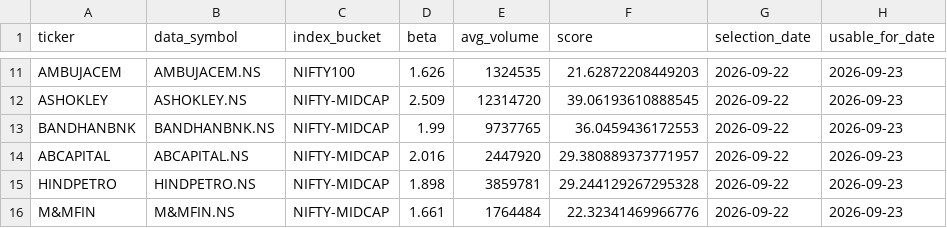
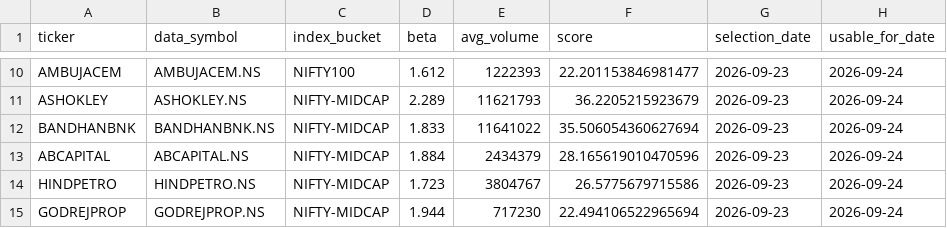
Before and after one commit to arun906/ScalpingApp, a CSV file: active_watchlist.csv, drawn as a sheet; only a part is shown, gaps mark what is left out; removed rows and columns are numbered as before the commit, all else as after; the diff covers the shown part only; the diff names each change by its address in the sheet, - before the commit and + after, or states it on an @@ line.

```diff
--- a/active_watchlist.csv
+++ b/active_watchlist.csv
-D10 (beta): 1.626
+D10 (beta): 1.612
-E10 (avg_volume): 1324535
+E10 (avg_volume): 1222393
-F10 (score): 21.62872208449203
+F10 (score): 22.201153846981477
-G10:G14 (selection_date): 2026-09-22
+G10:G14 (selection_date): 2026-09-23
-H10:H14 (usable_for_date): 2026-09-23
+H10:H14 (usable_for_date): 2026-09-24
-D11 (beta): 2.509
+D11 (beta): 2.289
-E11 (avg_volume): 12314720
+E11 (avg_volume): 11621793
-F11 (score): 39.06193610888545
+F11 (score): 36.2205215923679
-D12 (beta): 1.99
+D12 (beta): 1.833
-E12 (avg_volume): 9737765
+E12 (avg_volume): 11641022
-F12 (score): 36.0459436172553
+F12 (score): 35.506054360627694
-D13 (beta): 2.016
+D13 (beta): 1.884
-E13 (avg_volume): 2447920
+E13 (avg_volume): 2434379
-F13 (score): 29.380889373771957
+F13 (score): 28.165619010470596
-D14 (beta): 1.898
+D14 (beta): 1.723
-E14 (avg_volume): 3859781
+E14 (avg_volume): 3804767
-F14 (score): 29.244129267295328
+F14 (score): 26.5775679715586
-row 16: M&MFIN | M&MFIN.NS | NIFTY-MIDCAP | 1.661 | 1764484 | 22.32341469966776 | 2026-09-22 | 2026-09-23
+row 15: GODREJPROP | GODREJPROP.NS | NIFTY-MIDCAP | 1.944 | 717230 | 22.494106522965694 | 2026-09-23 | 2026-09-24
```
Also changed, not shown: 3 added rows, 4 removed rows and 25 edited cells elsewhere in this file, watchlist_history.csv.
